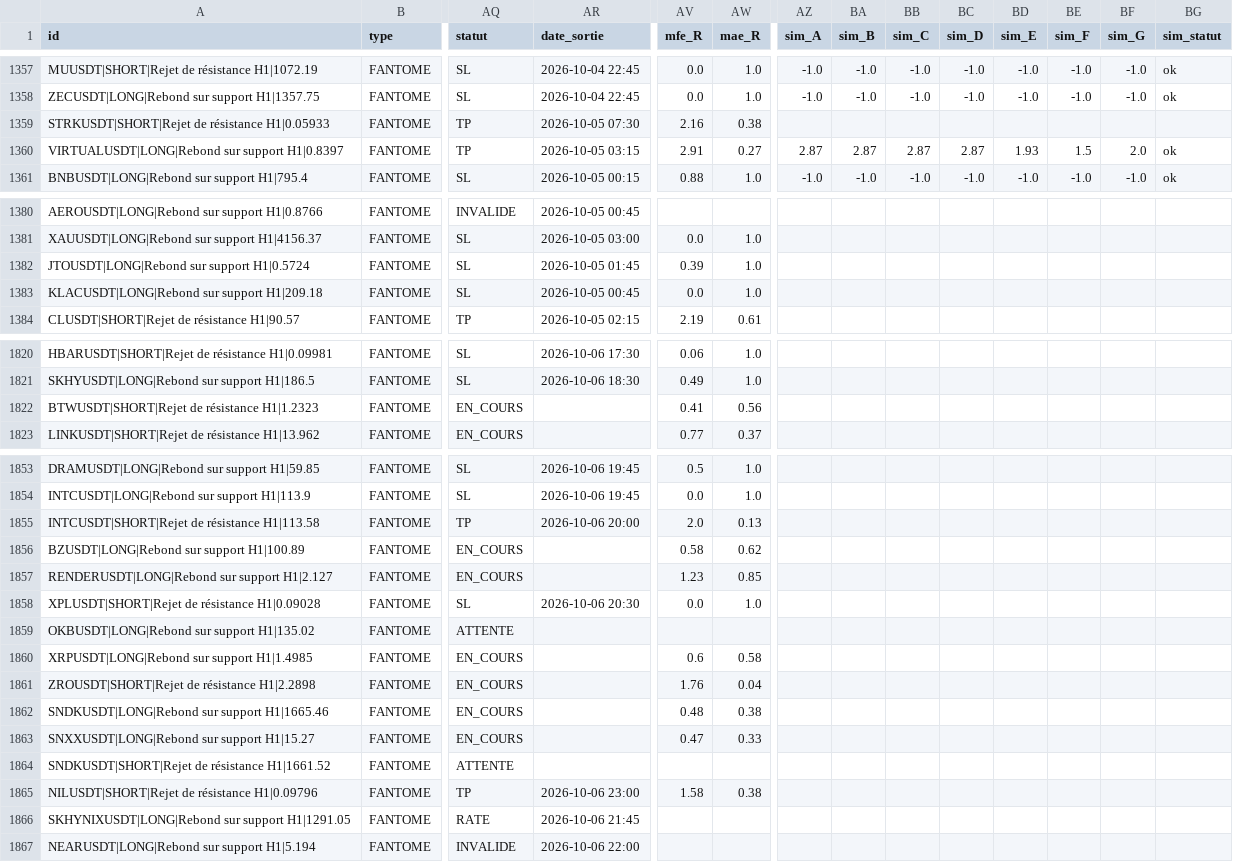
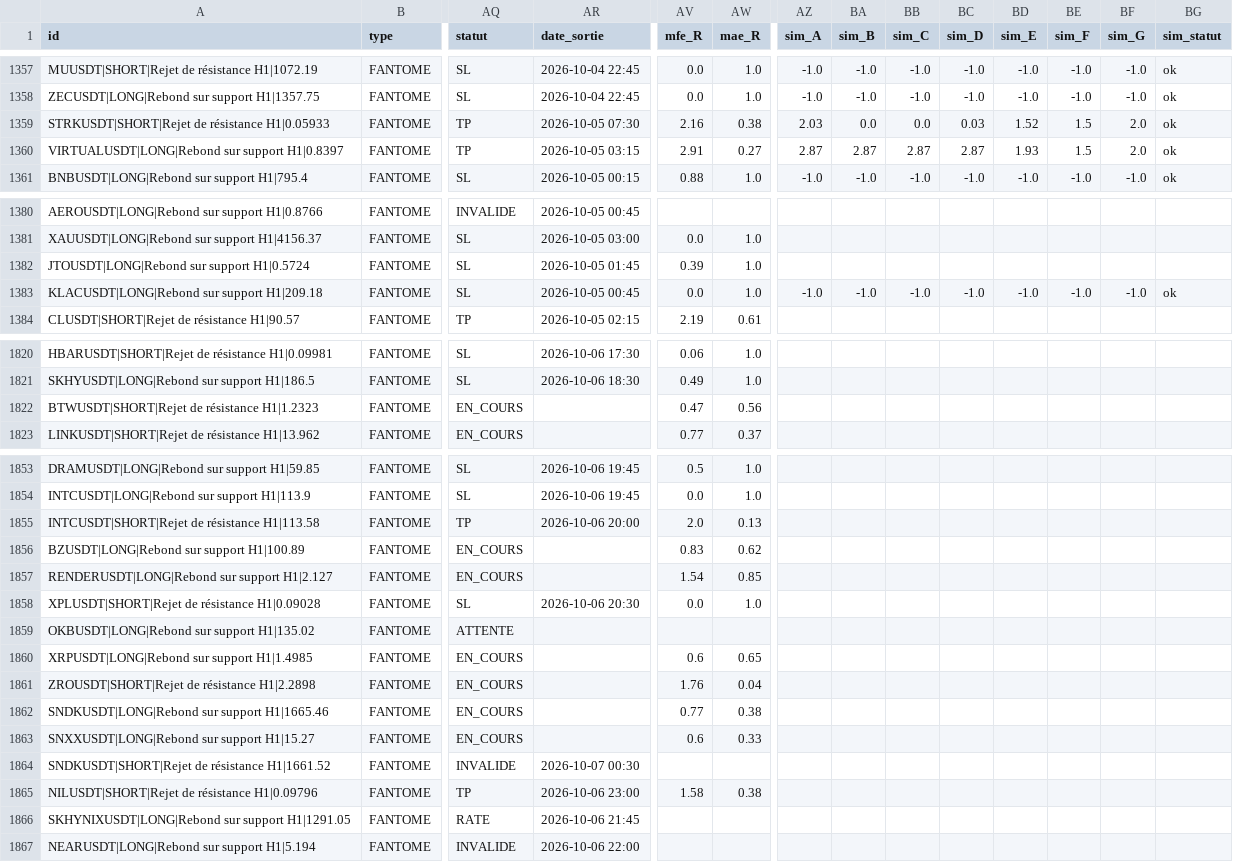
Before and after one commit to fraispropr-ship-it/crypto-pepite, a CSV file: journal_signaux.csv, drawn as a sheet; only a part is shown, gaps mark what is left out; the diff covers the shown part only; the diff names each change by its address in the sheet, - before the commit and + after, or states it on an @@ line.

```diff
--- a/journal_signaux.csv
+++ b/journal_signaux.csv
-AZ1359 (sim_A): (empty)
+AZ1359 (sim_A): 2.03
-BA1359 (sim_B): (empty)
+BA1359 (sim_B): 0.0
-BB1359 (sim_C): (empty)
+BB1359 (sim_C): 0.0
-BC1359 (sim_D): (empty)
+BC1359 (sim_D): 0.03
-BD1359 (sim_E): (empty)
+BD1359 (sim_E): 1.52
-BE1359 (sim_F): (empty)
+BE1359 (sim_F): 1.5
-BF1359 (sim_G): (empty)
+BF1359 (sim_G): 2.0
-BG1359 (sim_statut): (empty)
+BG1359 (sim_statut): ok
-AZ1383 (sim_A): (empty)
+AZ1383 (sim_A): -1.0
-BA1383 (sim_B): (empty)
+BA1383 (sim_B): -1.0
-BB1383 (sim_C): (empty)
+BB1383 (sim_C): -1.0
-BC1383 (sim_D): (empty)
+BC1383 (sim_D): -1.0
-BD1383 (sim_E): (empty)
+BD1383 (sim_E): -1.0
-BE1383 (sim_F): (empty)
+BE1383 (sim_F): -1.0
-BF1383 (sim_G): (empty)
+BF1383 (sim_G): -1.0
-BG1383 (sim_statut): (empty)
+BG1383 (sim_statut): ok
-AV1822 (mfe_R): 0.41
+AV1822 (mfe_R): 0.47
-AV1856 (mfe_R): 0.58
+AV1856 (mfe_R): 0.83
-AV1857 (mfe_R): 1.23
+AV1857 (mfe_R): 1.54
-AW1860 (mae_R): 0.58
+AW1860 (mae_R): 0.65
-AV1862 (mfe_R): 0.48
+AV1862 (mfe_R): 0.77
-AV1863 (mfe_R): 0.47
+AV1863 (mfe_R): 0.6
-AQ1864 (statut): ATTENTE
+AQ1864 (statut): INVALIDE
-AR1864 (date_sortie): (empty)
+AR1864 (date_sortie): 2026-10-07 00:30
```
Also changed, not shown: 3 added rows and 24 edited cells elsewhere in this file, 1 other file.
